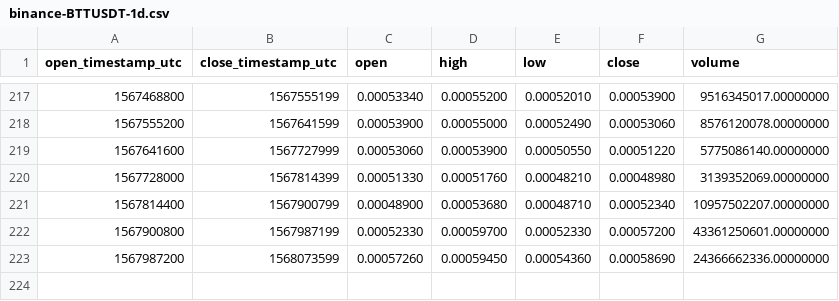
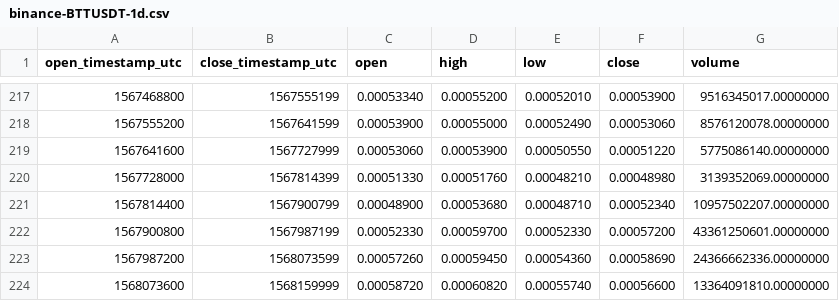
Before and after one commit to cryptobigbro/binance-BTTUSDT, a CSV file: binance-BTTUSDT-1d.csv, drawn as a sheet; only a part is shown, gaps mark what is left out.

```diff
--- a/binance-BTTUSDT-1d.csv
+++ b/binance-BTTUSDT-1d.csv
@@ -223 +223,2 @@ open_timestamp_utc,close_timestamp_utc,open,high,low,close,volume
 1567987200,1568073599,0.00057260,0.00059450,0.00054360,0.00058690,24366662336.00000000
+1568073600,1568159999,0.00058720,0.00060820,0.00055740,0.00056600,13364091810.00000000
```
Also changed, not shown: binance-BTTUSDT-1h.csv.
